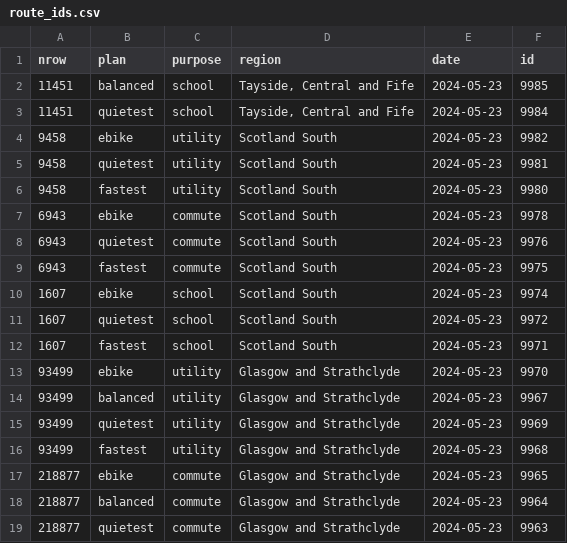
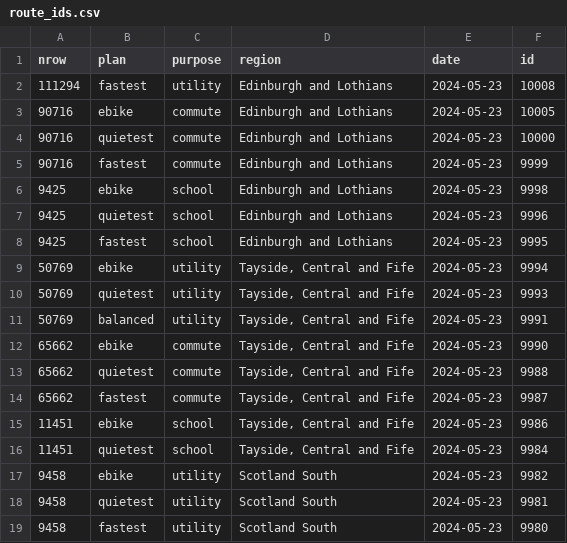
Before and after one commit to nptscot/npt, a CSV file: route_ids.csv, drawn as a sheet; only a part is shown; the shorter side is filled out with more unchanged rows.

Commit message:
Add tayside

```diff
--- a/route_ids.csv
+++ b/route_ids.csv
@@ -1,3 +1,16 @@
 nrow,plan,purpose,region,date,id
-11451,balanced,school,"Tayside, Central and Fife",2024-05-23,9985
+111294,fastest,utility,Edinburgh and Lothians,2024-05-23,10008
+90716,ebike,commute,Edinburgh and Lothians,2024-05-23,10005
+90716,quietest,commute,Edinburgh and Lothians,2024-05-23,10000
+90716,fastest,commute,Edinburgh and Lothians,2024-05-23,9999
+9425,ebike,school,Edinburgh and Lothians,2024-05-23,9998
+9425,quietest,school,Edinburgh and Lothians,2024-05-23,9996
+9425,fastest,school,Edinburgh and Lothians,2024-05-23,9995
+50769,ebike,utility,"Tayside, Central and Fife",2024-05-23,9994
+50769,quietest,utility,"Tayside, Central and Fife",2024-05-23,9993
+50769,balanced,utility,"Tayside, Central and Fife",2024-05-23,9991
+65662,ebike,commute,"Tayside, Central and Fife",2024-05-23,9990
+65662,quietest,commute,"Tayside, Central and Fife",2024-05-23,9988
+65662,fastest,commute,"Tayside, Central and Fife",2024-05-23,9987
+11451,ebike,school,"Tayside, Central and Fife",2024-05-23,9986
 11451,quietest,school,"Tayside, Central and Fife",2024-05-23,9984
```
Also changed, not shown: 1 other file.
